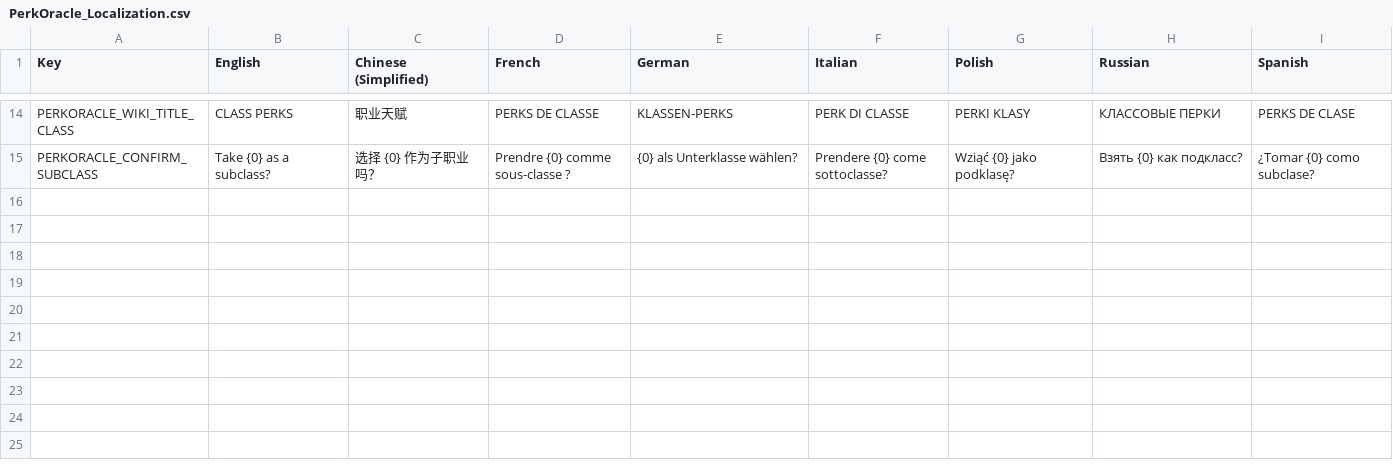
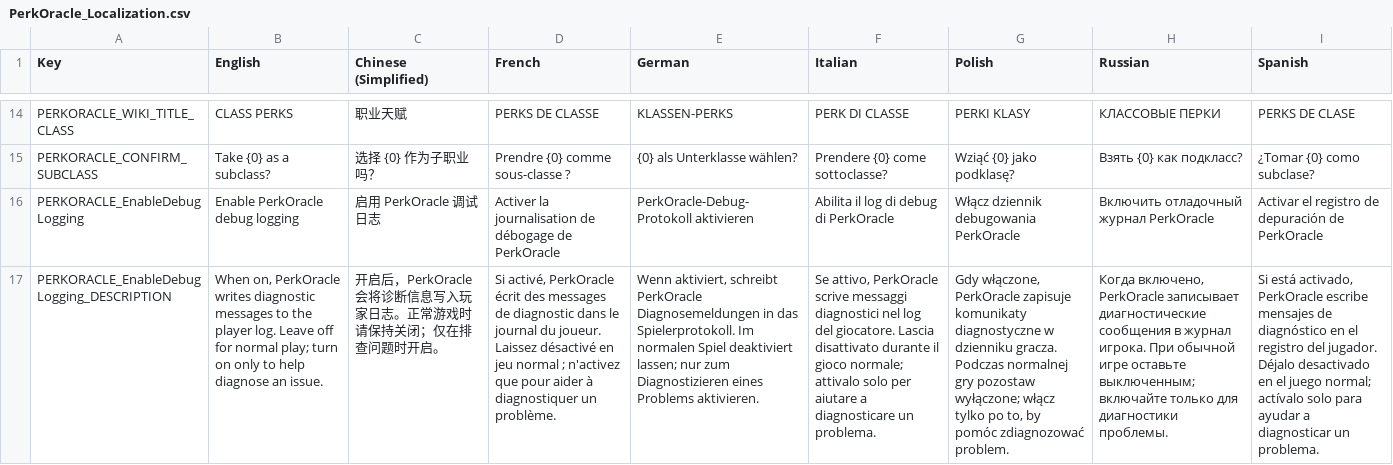
Before and after one commit to UberMorgott/PhoenixPoint-Mod-PerkOracle, a CSV file: Assets/Localization/PerkOracle_Localization.csv, drawn as a sheet; only a part is shown, gaps mark what is left out; the diff names each change by its address in the sheet, - before the commit and + after, or states it on an @@ line.

```diff
--- a/Assets/Localization/PerkOracle_Localization.csv
+++ b/Assets/Localization/PerkOracle_Localization.csv
+row 16: PERKORACLE_EnableDebugLogging | Enable PerkOracle debug logging | 启用 PerkOracle 调试日志 | Activer la journalisation de débogage de PerkOracle | PerkOracle-Debug-Protokoll aktivieren | Abilita il log di debug di PerkOracle | Włącz dziennik debugowania PerkOracle | Включить отладочный журнал PerkOracle | Activar el registro de depuración de PerkOracle
+row 17: PERKORACLE_EnableDebugLogging_DESCRIPTION | When on, PerkOracle writes diagnostic messages to the player log. Leave off for normal play; turn on only to help diagnose an issue. | 开启后，PerkOracle 会将诊断信息写入玩家日志。正常游戏时请保持关闭；仅在排查问题时开启。 | Si activé, PerkOracle écrit des messages de diagnostic dans le journal du joueur. Laissez désactivé en jeu normal ; n'activez que pour aider à diagnostiquer un problème. | Wenn aktiviert, schreibt PerkOracle Diagnosemeldungen in das Spielerprotokoll. Im normalen Spiel deaktiviert lassen; nur zum Diagnostizieren eines Problems aktivieren. | Se attivo, PerkOracle scrive messaggi diagnostici nel log del giocatore. Lascia disattivato durante il gioco normale; attivalo solo per aiutare a diagnosticare un problema. | Gdy włączone, PerkOracle zapisuje komunikaty diagnostyczne w dzienniku gracza. Podczas normalnej gry pozostaw wyłączone; włącz tylko po to, by pomóc zdiagnozować problem. | Когда включено, PerkOracle записывает диагностические сообщения в журнал игрока. При обычной игре оставьте выключенным; включайте только для диагностики проблемы. | Si está activado, PerkOracle escribe mensajes de diagnóstico en el registro del jugador. Déjalo desactivado en el juego normal; actívalo solo para ayudar a diagnosticar un problema.
```
